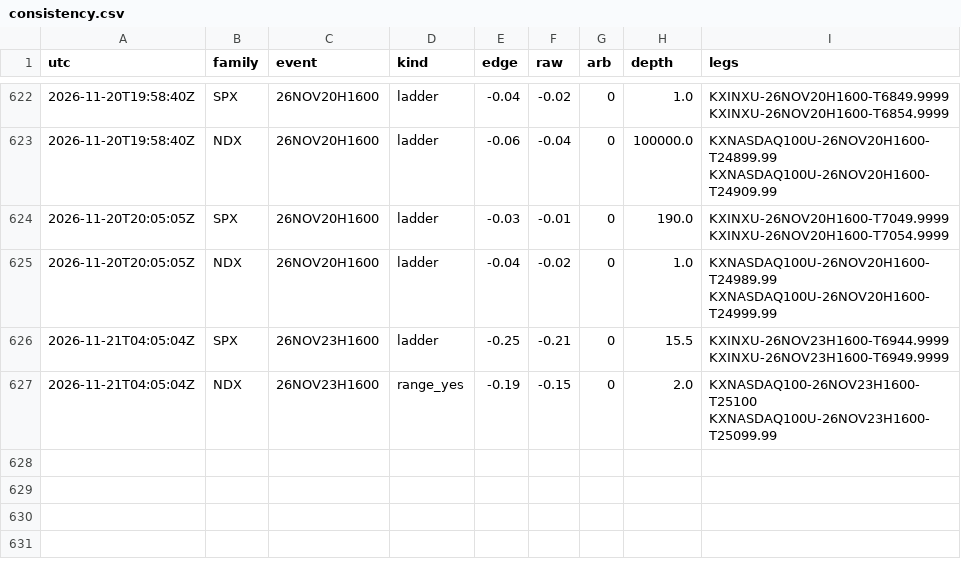
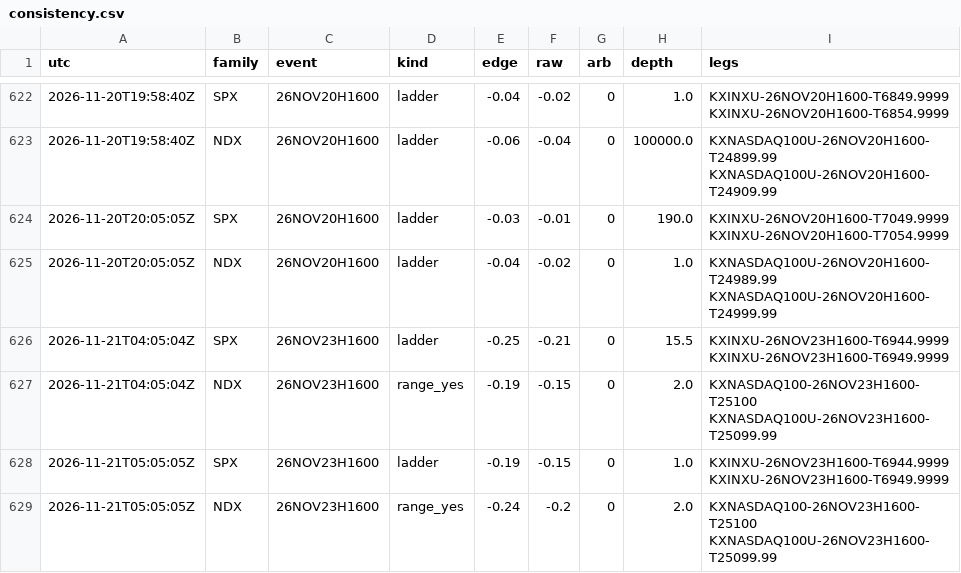
Before and after one commit to andyxing00888/personal-site, a CSV file: paper/data/consistency.csv, drawn as a sheet; only a part is shown, gaps mark what is left out; the diff names each change by its address in the sheet, - before the commit and + after, or states it on an @@ line.

```diff
--- a/paper/data/consistency.csv
+++ b/paper/data/consistency.csv
+row 628: 2026-11-21T05:05:05Z | SPX | 26NOV23H1600 | ladder | -0.19 | -0.15 | 0 | 1.0 | KXINXU-26NOV23H1600-T6944.9999 KXINXU-26NOV23H1600-T6949.9999
+row 629: 2026-11-21T05:05:05Z | NDX | 26NOV23H1600 | range_yes | -0.24 | -0.2 | 0 | 2.0 | KXNASDAQ100-26NOV23H1600-T25100 KXNASDAQ100U-26NOV23H1600-T25099.99
```
Also changed, not shown: paper/data/orders.csv, 1 other file.
